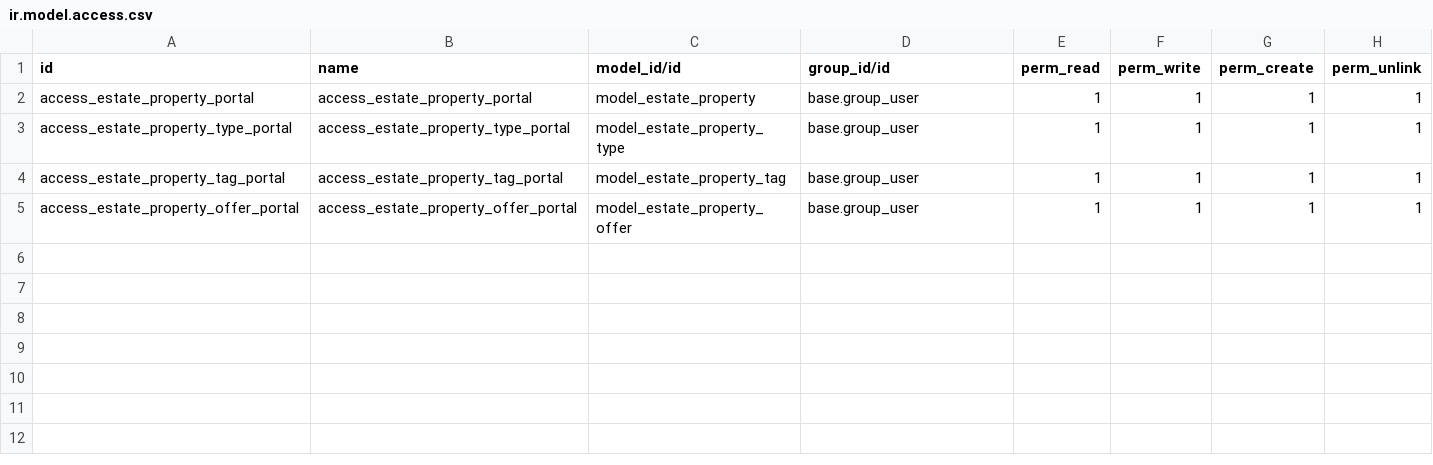
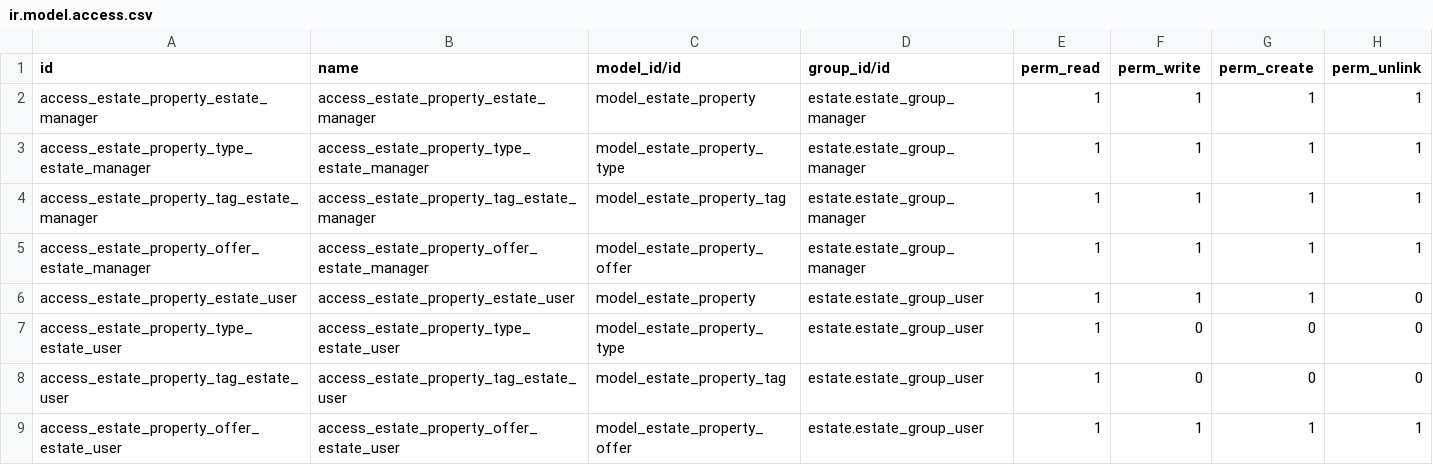
Before and after one commit to Teluser/Odoo, a CSV file: estate/security/ir.model.access.csv, drawn as a sheet.

Commit message:
Add access right, and rule for estate module

```diff
--- a/estate/security/ir.model.access.csv
+++ b/estate/security/ir.model.access.csv
@@ -1,5 +1,9 @@
 id,name,model_id/id,group_id/id,perm_read,perm_write,perm_create,perm_unlink
-access_estate_property_portal,access_estate_property_portal,model_estate_property,base.group_user,1,1,1,1
-access_estate_property_type_portal,access_estate_property_type_portal,model_estate_property_type,base.group_user,1,1,1,1
-access_estate_property_tag_portal,access_estate_property_tag_portal,model_estate_property_tag,base.group_user,1,1,1,1
-access_estate_property_offer_portal,access_estate_property_offer_portal,model_estate_property_offer,base.group_user,1,1,1,1
+access_estate_property_estate_manager,access_estate_property_estate_manager,model_estate_property,estate.estate_group_manager,1,1,1,1
+access_estate_property_type_estate_manager,access_estate_property_type_estate_manager,model_estate_property_type,estate.estate_group_manager,1,1,1,1
+access_estate_property_tag_estate_manager,access_estate_property_tag_estate_manager,model_estate_property_tag,estate.estate_group_manager,1,1,1,1
+access_estate_property_offer_estate_manager,access_estate_property_offer_estate_manager,model_estate_property_offer,estate.estate_group_manager,1,1,1,1
+access_estate_property_estate_user,access_estate_property_estate_user,model_estate_property,estate.estate_group_user,1,1,1,0
+access_estate_property_type_estate_user,access_estate_property_type_estate_user,model_estate_property_type,estate.estate_group_user,1,0,0,0
+access_estate_property_tag_estate_user,access_estate_property_tag_estate_user,model_estate_property_tag,estate.estate_group_user,1,0,0,0
+access_estate_property_offer_estate_user,access_estate_property_offer_estate_user,model_estate_property_offer,estate.estate_group_user,1,1,1,1
```
Also changed, not shown: 3 other files.
